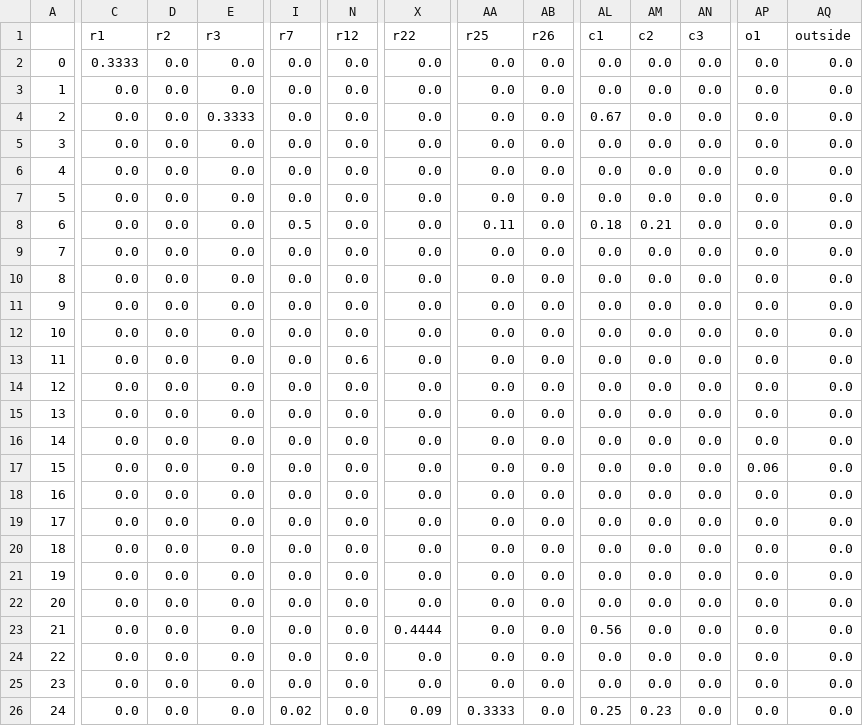
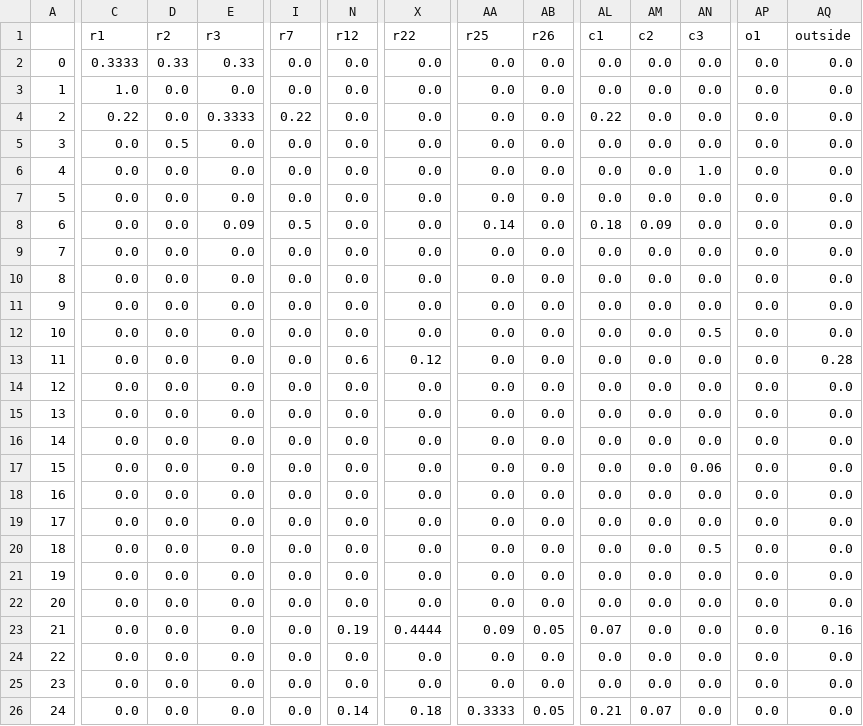
Before and after one commit to raymondluk1995/COMP9418-Statistical-Machine-Learning, a CSV file: Assignment_2/tran_matrix3.csv, drawn as a sheet; only a part is shown, gaps mark what is left out; the diff covers the shown part only; the diff names each change by its address in the sheet, - before the commit and + after, or states it on an @@ line.

```diff
--- a/Assignment_2/tran_matrix3.csv
+++ b/Assignment_2/tran_matrix3.csv
-D2 (r2): 0.0
+D2 (r2): 0.33
-E2 (r3): 0.0
+E2 (r3): 0.33
-C3 (r1): 0.0
+C3 (r1): 1.0
-C4 (r1): 0.0
+C4 (r1): 0.22
-I4 (r7): 0.0
+I4 (r7): 0.22
-AL4 (c1): 0.67
+AL4 (c1): 0.22
-D5 (r2): 0.0
+D5 (r2): 0.5
-AN6 (c3): 0.0
+AN6 (c3): 1.0
-E8 (r3): 0.0
+E8 (r3): 0.09
-AA8 (r25): 0.11
+AA8 (r25): 0.14
-AM8 (c2): 0.21
+AM8 (c2): 0.09
-AN12 (c3): 0.0
+AN12 (c3): 0.5
-X13 (r22): 0.0
+X13 (r22): 0.12
-AQ13 (outside): 0.0
+AQ13 (outside): 0.28
-AN17 (c3): 0.0
+AN17 (c3): 0.06
-AP17 (o1): 0.06
+AP17 (o1): 0.0
-AN20 (c3): 0.0
+AN20 (c3): 0.5
-N23 (r12): 0.0
+N23 (r12): 0.19
-AA23 (r25): 0.0
+AA23 (r25): 0.09
-AB23 (r26): 0.0
+AB23 (r26): 0.05
-AL23 (c1): 0.56
+AL23 (c1): 0.07
-AQ23 (outside): 0.0
+AQ23 (outside): 0.16
-I26 (r7): 0.02
+I26 (r7): 0.0
-N26 (r12): 0.0
+N26 (r12): 0.14
-X26 (r22): 0.09
+X26 (r22): 0.18
-AB26 (r26): 0.0
+AB26 (r26): 0.05
-AL26 (c1): 0.25
+AL26 (c1): 0.21
-AM26 (c2): 0.23
+AM26 (c2): 0.07
```
Also changed, not shown: 36 edited cells elsewhere in this file, Assignment_2/tran_matrix1.csv, Assignment_2/tran_matrix2.csv, 2 other files.
